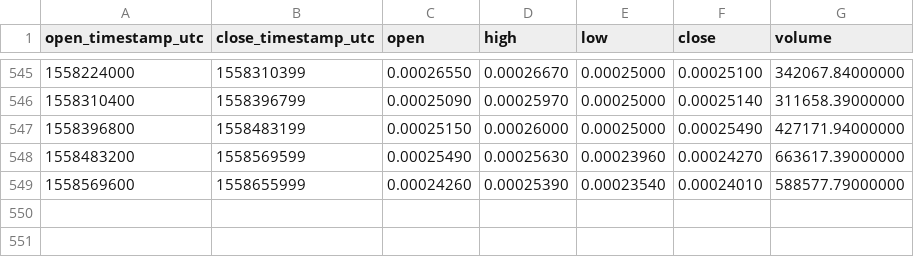
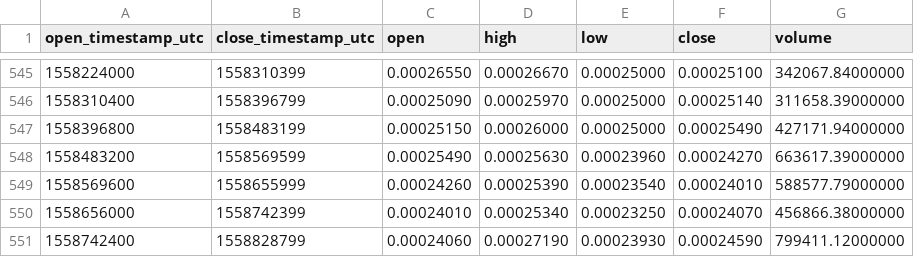
Before and after one commit to cryptobigbro/binance-LSKBTC, a CSV file: binance-LSKBTC-1d.csv, drawn as a sheet; only a part is shown, gaps mark what is left out.

Commit message:
Update OHLCV data.

```diff
--- a/binance-LSKBTC-1d.csv
+++ b/binance-LSKBTC-1d.csv
@@ -549 +549,3 @@ open_timestamp_utc,close_timestamp_utc,open,high,low,close,volume
 1558569600,1558655999,0.00024260,0.00025390,0.00023540,0.00024010,588577.79000000
+1558656000,1558742399,0.00024010,0.00025340,0.00023250,0.00024070,456866.38000000
+1558742400,1558828799,0.00024060,0.00027190,0.00023930,0.00024590,799411.12000000
```
Also changed, not shown: 1 other file.
